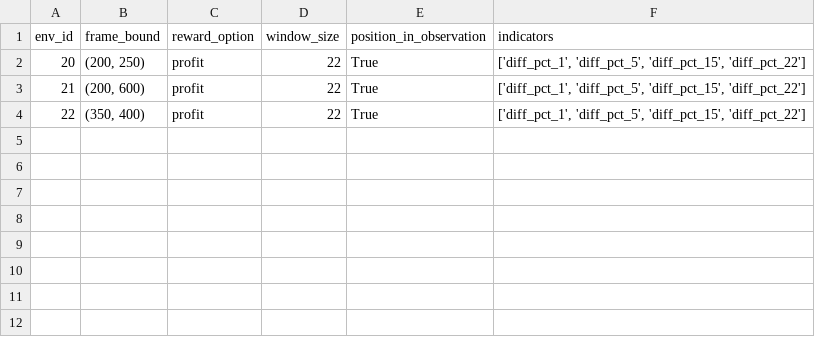
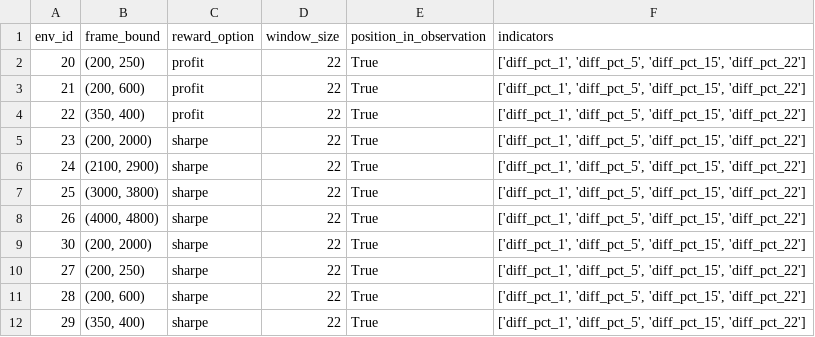
Before and after one commit to ene610/DRL_finance, a CSV file: tuning/envs.csv, drawn as a sheet.

```diff
--- a/tuning/envs.csv
+++ b/tuning/envs.csv
@@ -4 +4,9 @@ env_id;frame_bound;reward_option;window_size;position_in_observation;indicators
 22;(350, 400);profit;22;True;['diff_pct_1', 'diff_pct_5', 'diff_pct_15', 'diff_pct_22']
+23;(200, 2000);sharpe;22;True;['diff_pct_1', 'diff_pct_5', 'diff_pct_15', 'diff_pct_22']
+24;(2100, 2900);sharpe;22;True;['diff_pct_1', 'diff_pct_5', 'diff_pct_15', 'diff_pct_22']
+25;(3000, 3800);sharpe;22;True;['diff_pct_1', 'diff_pct_5', 'diff_pct_15', 'diff_pct_22']
+26;(4000, 4800);sharpe;22;True;['diff_pct_1', 'diff_pct_5', 'diff_pct_15', 'diff_pct_22']
+30;(200, 2000);sharpe;22;True;['diff_pct_1', 'diff_pct_5', 'diff_pct_15', 'diff_pct_22']
+27;(200, 250);sharpe;22;True;['diff_pct_1', 'diff_pct_5', 'diff_pct_15', 'diff_pct_22']
+28;(200, 600);sharpe;22;True;['diff_pct_1', 'diff_pct_5', 'diff_pct_15', 'diff_pct_22']
+29;(350, 400);sharpe;22;True;['diff_pct_1', 'diff_pct_5', 'diff_pct_15', 'diff_pct_22']
```
Also changed, not shown: tuning/agents.csv, 2 other files.
